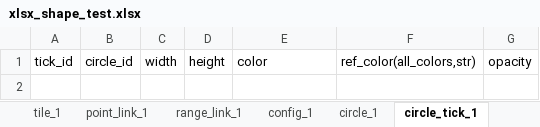
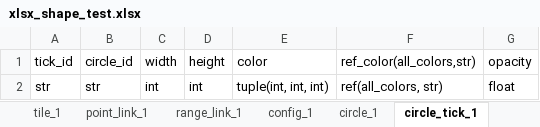
Before and after one commit to huangfeidian/circos, an Excel workbook: data/xlsx_shape_test.xlsx, sheet circle_tick_1, drawn as a sheet; values as stored, in another font and other column widths than the file's, no borders; the diff names each change by its address in the sheet, - before the commit and + after, or states it on an @@ line.

```diff
--- a/data/xlsx_shape_test.xlsx (sheet circle_tick_1)
+++ b/data/xlsx_shape_test.xlsx (sheet circle_tick_1)
+row 2: str | str | int | int | tuple(int, int, int) | ref(all_colors, str) | float
```
Also changed, not shown: sheet all_colors, sheet circle_1, sheet config_1, sheet sheet_role, 9 other files.
